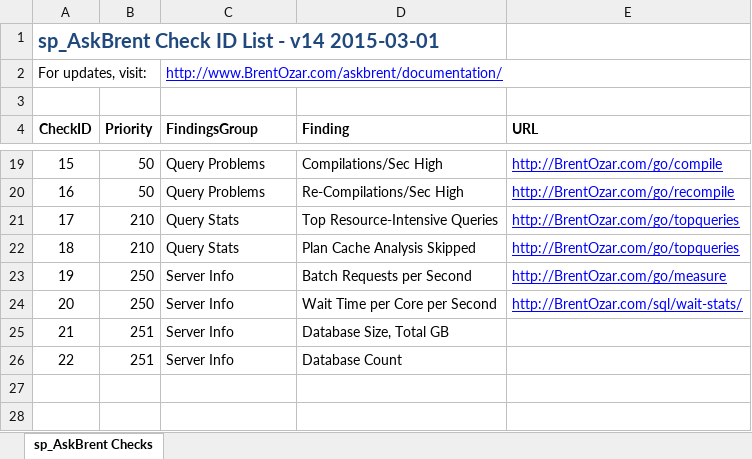
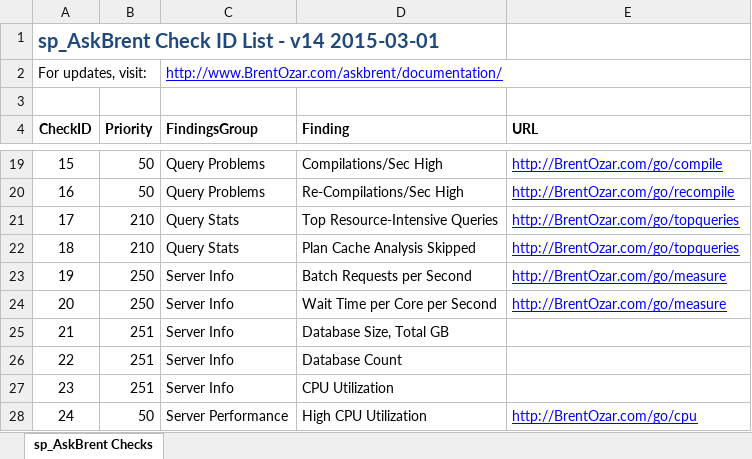
Before and after one commit to BrentOzarULTD/SQL-Server-First-Responder-Kit, an Excel workbook: sp_AskBrent/sp_AskBrent-CheckID-List.xlsx, sheet sp_AskBrent Checks, drawn as a sheet; only a part is shown, gaps mark what is left out; values as stored, in another font and other column widths than the file's, no borders; the diff names each change by its address in the sheet, - before the commit and + after, or states it on an @@ line.

Commit message:
v14 adding CPU utilization, sorting waits

```diff
--- a/sp_AskBrent/sp_AskBrent-CheckID-List.xlsx (sheet sp_AskBrent Checks)
+++ b/sp_AskBrent/sp_AskBrent-CheckID-List.xlsx (sheet sp_AskBrent Checks)
-E24 (URL): http://BrentOzar.com/sql/wait-stats/
+E24 (URL): http://BrentOzar.com/go/measure
+row 27: 23 | 251 | Server Info | CPU Utilization
+row 28: 24 | 50 | Server Performance | High CPU Utilization | http://BrentOzar.com/go/cpu
```
Also changed, not shown: 1 other file.
